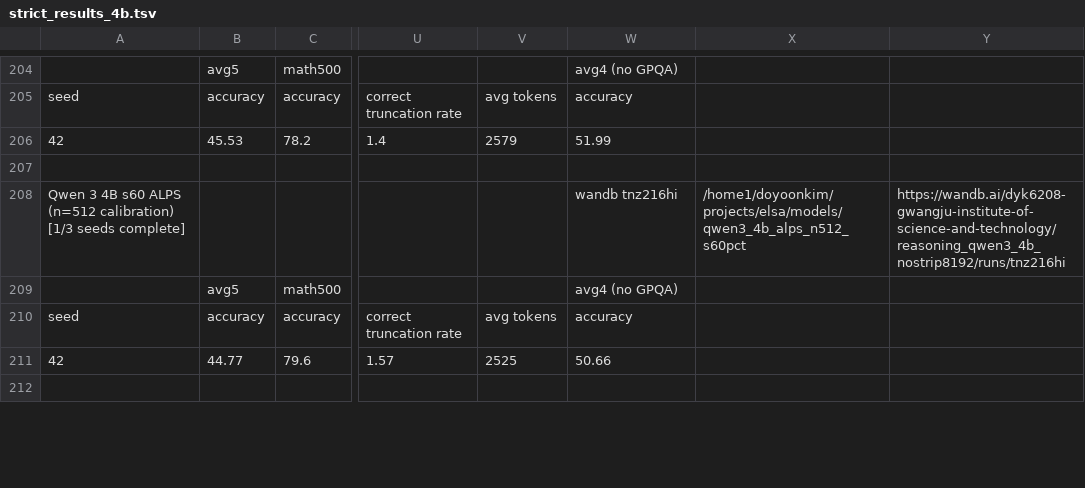
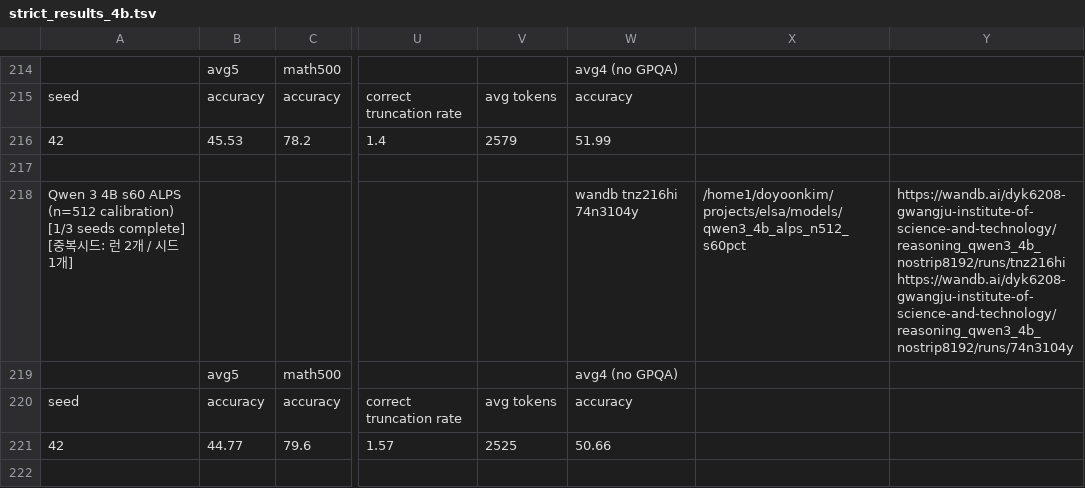
Before and after one commit to cosmos1030/onpolicyelsa_code, a TSV file: long_tsv_results/strict/4b/strict_results_4b.tsv, drawn as a sheet; only a part is shown, gaps mark what is left out; addresses are those after the commit; the diff covers the shown part only; the diff names each change by its address in the sheet, - before the commit and + after, or states it on an @@ line.

Commit message:
harvest: refreshed long/strict TSVs (2026-10-10 17:48:26)

```diff
--- a/long_tsv_results/strict/4b/strict_results_4b.tsv
+++ b/long_tsv_results/strict/4b/strict_results_4b.tsv
-A218: …seeds complete]
+A218: …seeds complete] [중복시드: 런 2개 / 시드 1개]
-W218: wandb tnz216hi
+W218: wandb tnz216hi 74n3104y
-Y218: https://wandb.ai/dyk6208-gwangju-institute-of-science-and-technology/reasoning_qwen3_4b_nostrip8192/runs/tnz216hi
+Y218: https://wandb.ai/dyk6208-gwangju-institute-of-science-and-technology/reasoning_qwen3_4b_nostrip8192/runs/tnz216hi https://wandb.ai/dyk6208-gwangju-institute-of-science-and-technology/reasoning_qwen3_4b_nostrip8192/runs/74n3104y
```
Also changed, not shown: 10 added rows and 3 edited cells elsewhere in this file, long_tsv_results/1.7b/long_results_1.7b.tsv, long_tsv_results/1.7b/runs_1.7b.tsv, 3 other files.
